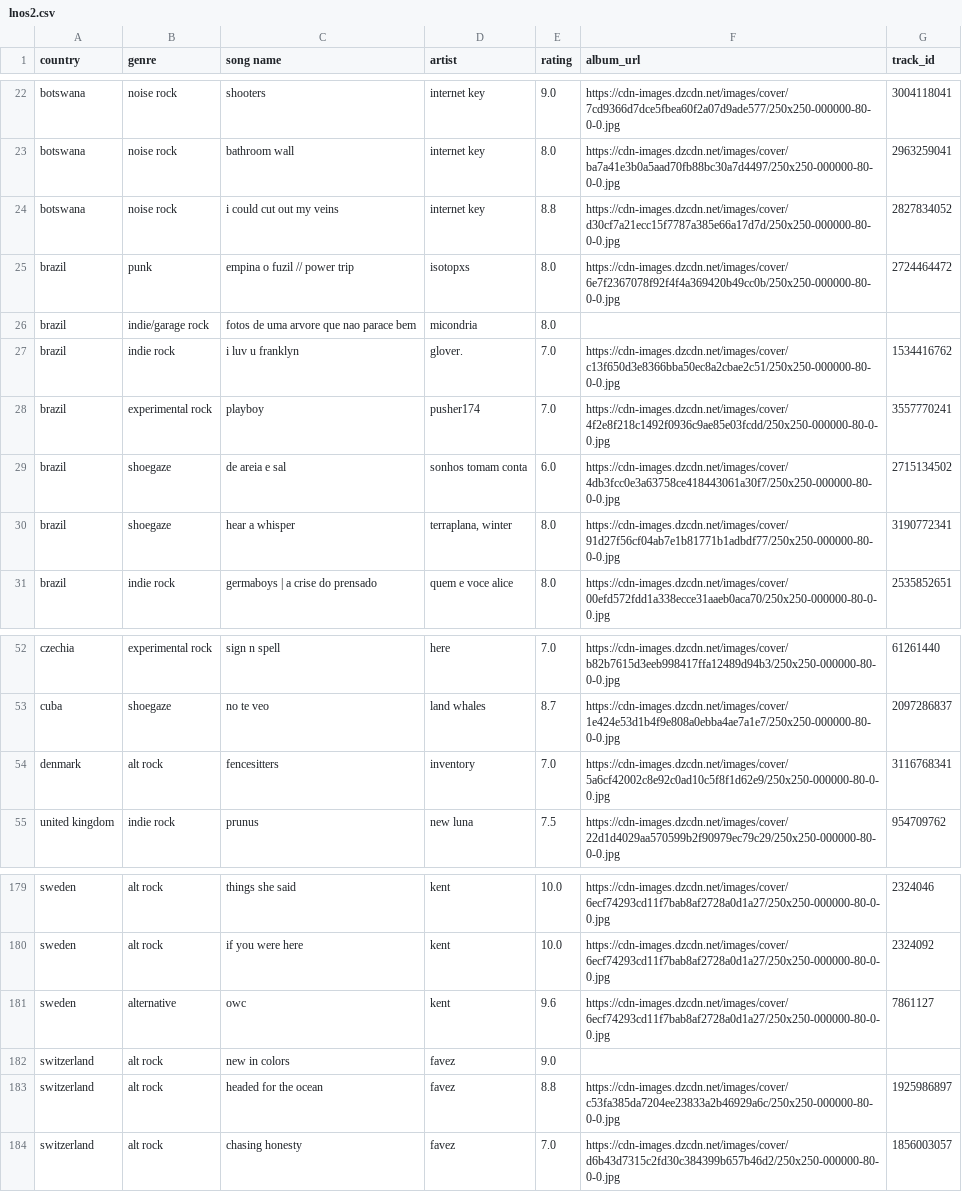
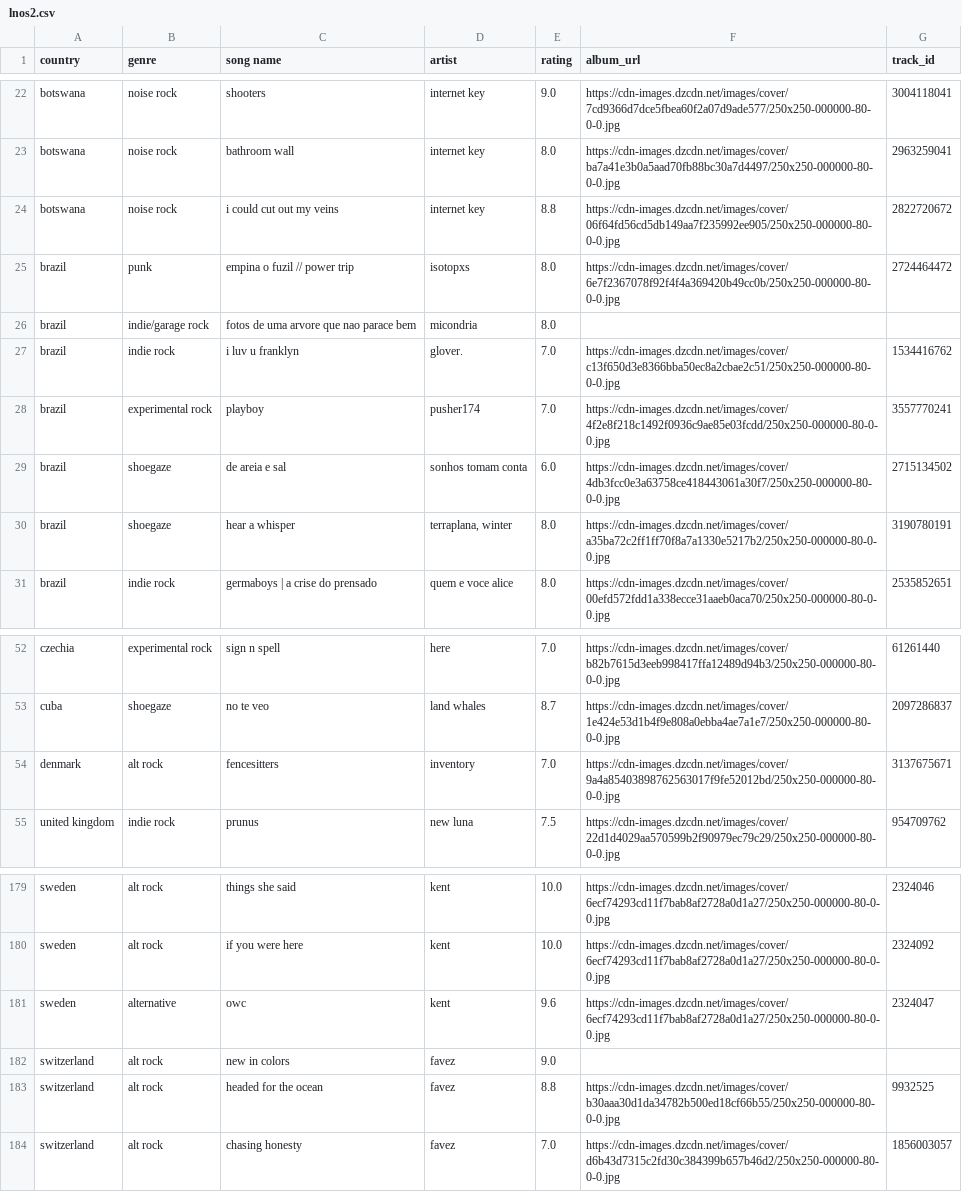
Before and after one commit to saladchalice/Alt-Around-the-World, a CSV file: data/lnos2.csv, drawn as a sheet; only a part is shown, gaps mark what is left out.

```diff
--- a/data/lnos2.csv
+++ b/data/lnos2.csv
@@ -23,3 +23,3 @@ botswana,noise rock,shooters,internet key,9.0,https://cdn-images.dzcdn.net/image
 botswana,noise rock,bathroom wall,internet key,8.0,https://cdn-images.dzcdn.net/images/cover/ba7a41e3b0a5aad70fb88bc30a7d4497/250x250-000000-80-0-0.jpg,2963259041
-botswana,noise rock,i could cut out my veins,internet key,8.8,https://cdn-images.dzcdn.net/images/cover/d30cf7a21ecc15f7787a385e66a17d7d/250x250-000000-80-0-0.jpg,2827834052
+botswana,noise rock,i could cut out my veins,internet key,8.8,https://cdn-images.dzcdn.net/images/cover/06f64fd56cd5db149aa7f235992ee905/250x250-000000-80-0-0.jpg,2822720672
 brazil,punk,empina o fuzil // power trip,isotopxs,8.0,https://cdn-images.dzcdn.net/images/cover/6e7f2367078f92f4f4a369420b49cc0b/250x250-000000-80-0-0.jpg,2724464472
@@ -29,3 +29,3 @@ brazil,experimental rock,playboy,pusher174,7.0,https://cdn-images.dzcdn.net/imag
 brazil,shoegaze,de areia e sal,sonhos tomam conta,6.0,https://cdn-images.dzcdn.net/images/cover/4db3fcc0e3a63758ce418443061a30f7/250x250-000000-80-0-0.jpg,2715134502
-brazil,shoegaze,hear a whisper,"terraplana, winter",8.0,https://cdn-images.dzcdn.net/images/cover/91d27f56cf04ab7e1b81771b1adbdf77/250x250-000000-80-0-0.jpg,3190772341
+brazil,shoegaze,hear a whisper,"terraplana, winter",8.0,https://cdn-images.dzcdn.net/images/cover/a35ba72c2ff1ff70f8a7a1330e5217b2/250x250-000000-80-0-0.jpg,3190780191
 brazil,indie rock,germaboys | a crise do prensado,quem e voce alice,8.0,https://cdn-images.dzcdn.net/images/cover/00efd572fdd1a338ecce31aaeb0aca70/250x250-000000-80-0-0.jpg,2535852651
@@ -53,3 +53,3 @@ czechia,experimental rock,sign n spell,here,7.0,https://cdn-images.dzcdn.net/ima
 cuba,shoegaze,no te veo,land whales,8.7,https://cdn-images.dzcdn.net/images/cover/1e424e53d1b4f9e808a0ebba4ae7a1e7/250x250-000000-80-0-0.jpg,2097286837
-denmark,alt rock,fencesitters,inventory,7.0,https://cdn-images.dzcdn.net/images/cover/5a6cf42002c8e92c0ad10c5f8f1d62e9/250x250-000000-80-0-0.jpg,3116768341
+denmark,alt rock,fencesitters,inventory,7.0,https://cdn-images.dzcdn.net/images/cover/9a4a85403898762563017f9fe52012bd/250x250-000000-80-0-0.jpg,3137675671
 united kingdom,indie rock,prunus,new luna,7.5,https://cdn-images.dzcdn.net/images/cover/22d1d4029aa570599b2f90979ec79c29/250x250-000000-80-0-0.jpg,954709762
@@ -180,5 +180,5 @@ sweden,alt rock,things she said,kent,10.0,https://cdn-images.dzcdn.net/images/co
 sweden,alt rock,if you were here,kent,10.0,https://cdn-images.dzcdn.net/images/cover/6ecf74293cd11f7bab8af2728a0d1a27/250x250-000000-80-0-0.jpg,2324092
-sweden,alternative,owc,kent,9.6,https://cdn-images.dzcdn.net/images/cover/6ecf74293cd11f7bab8af2728a0d1a27/250x250-000000-80-0-0.jpg,7861127
+sweden,alternative,owc,kent,9.6,https://cdn-images.dzcdn.net/images/cover/6ecf74293cd11f7bab8af2728a0d1a27/250x250-000000-80-0-0.jpg,2324047
 switzerland,alt rock,new in colors,favez,9.0,,
-switzerland,alt rock,headed for the ocean,favez,8.8,https://cdn-images.dzcdn.net/images/cover/c53fa385da7204ee23833a2b46929a6c/250x250-000000-80-0-0.jpg,1925986897
+switzerland,alt rock,headed for the ocean,favez,8.8,https://cdn-images.dzcdn.net/images/cover/b30aaa30d1da34782b500ed18cf66b55/250x250-000000-80-0-0.jpg,9932525
 switzerland,alt rock,chasing honesty,favez,7.0,https://cdn-images.dzcdn.net/images/cover/d6b43d7315c2fd30c384399b657b46d2/250x250-000000-80-0-0.jpg,1856003057
```
Also changed, not shown: 1 other file.
